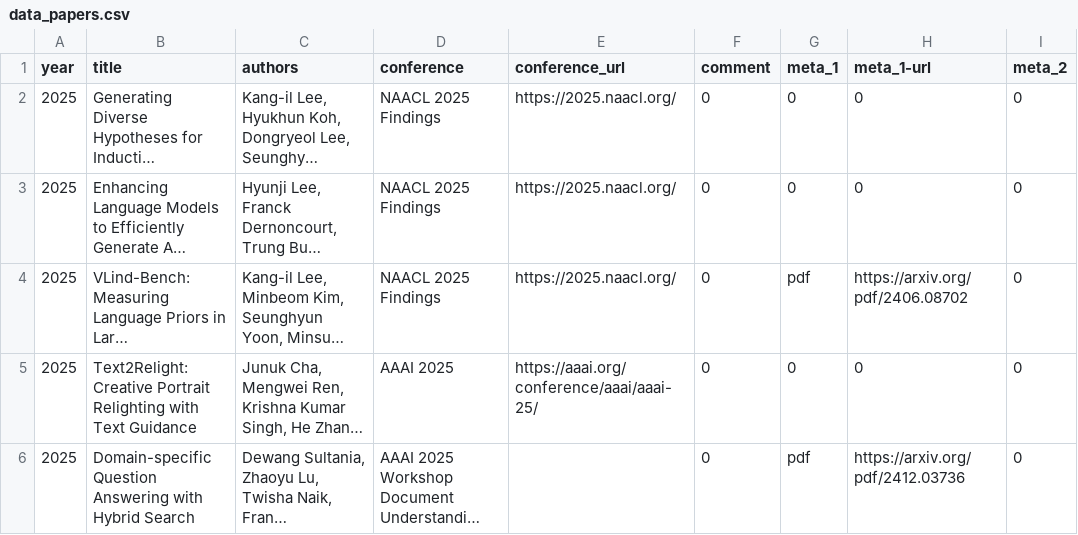
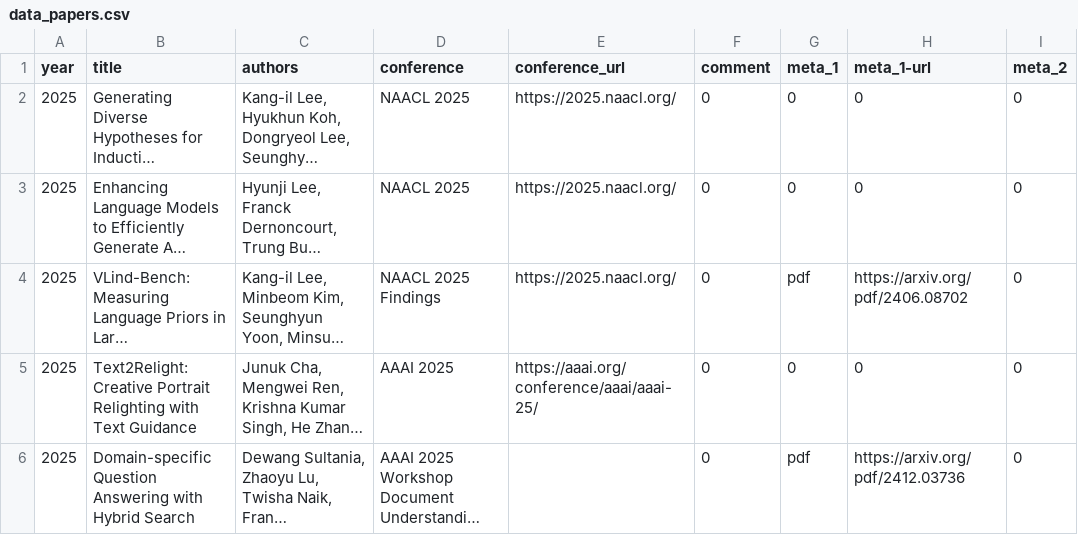
Before and after one commit to david-yoon/david-yoon.github.io, a CSV file: resource/data_papers.csv, drawn as a sheet; only a part is shown; long unchanged cells end in …; the diff names each change by its address in the sheet, - before the commit and + after, or states it on an @@ line.

Commit message:
naacl 25

```diff
--- a/resource/data_papers.csv
+++ b/resource/data_papers.csv
-D2:D3 (conference): NAACL 2025 Findings
+D2:D3 (conference): NAACL 2025
```
Also changed, not shown: 2 other files.
